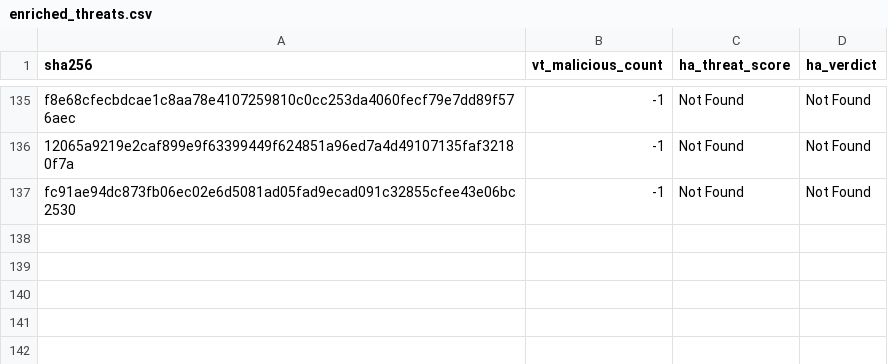
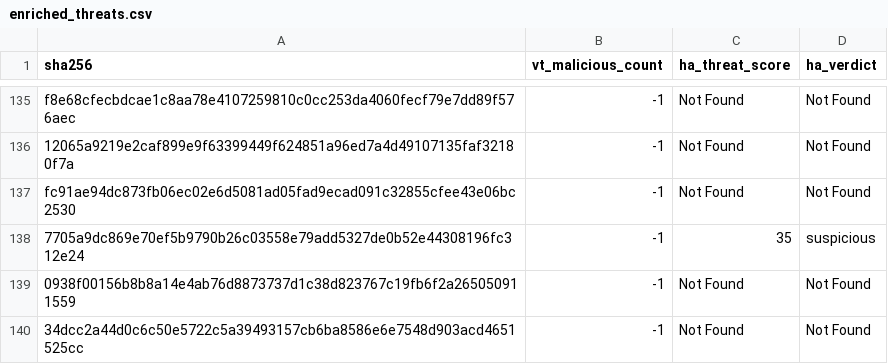
Before and after one commit to navyask911/VibeSync-SafeMobile-Antivirus, a CSV file: data/enriched_threats.csv, drawn as a sheet; only a part is shown, gaps mark what is left out; the diff names each change by its address in the sheet, - before the commit and + after, or states it on an @@ line.

```diff
--- a/data/enriched_threats.csv
+++ b/data/enriched_threats.csv
+row 138: 7705a9dc869e70ef5b9790b26c03558e79add5327de0b52e44308196fc312e24 | -1 | 35 | suspicious
+row 139: 0938f00156b8b8a14e4ab76d8873737d1c38d823767c19fb6f2a265050911559 | -1 | Not Found | Not Found
+row 140: 34dcc2a44d0c6c50e5722c5a39493157cb6ba8586e6e7548d903acd4651525cc | -1 | Not Found | Not Found
```
Also changed, not shown: 2 other files.
